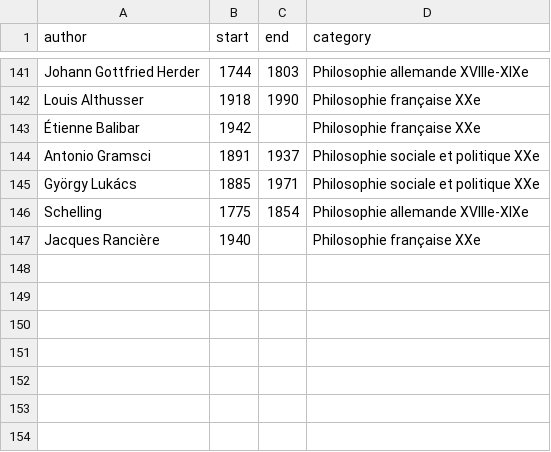
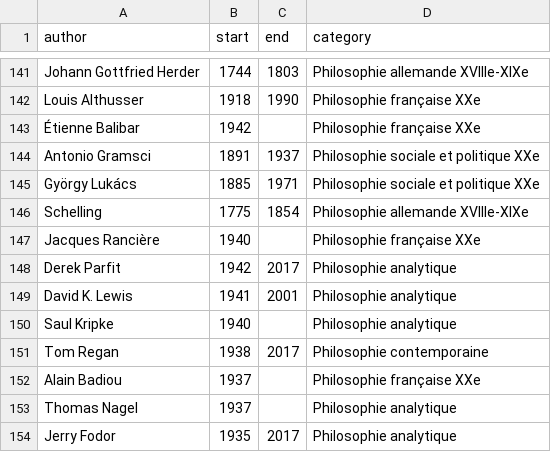
Before and after one commit to eyssette/frise-philo, a CSV file: data/philosophers-2.csv, drawn as a sheet; only a part is shown, gaps mark what is left out; the diff names each change by its address in the sheet, - before the commit and + after, or states it on an @@ line.

Commit message:
Update philosophers-2.csv

```diff
--- a/data/philosophers-2.csv
+++ b/data/philosophers-2.csv
+row 148: Derek Parfit | 1942 | 2017 | Philosophie analytique
+row 149: David K. Lewis | 1941 | 2001 | Philosophie analytique
+row 150: Saul Kripke | 1940 |  | Philosophie analytique
+row 151: Tom Regan | 1938 | 2017 | Philosophie contemporaine
+row 152: Alain Badiou | 1937 |  | Philosophie française XXe
+row 153: Thomas Nagel | 1937 |  | Philosophie analytique
+row 154: Jerry Fodor | 1935 | 2017 | Philosophie analytique
```
